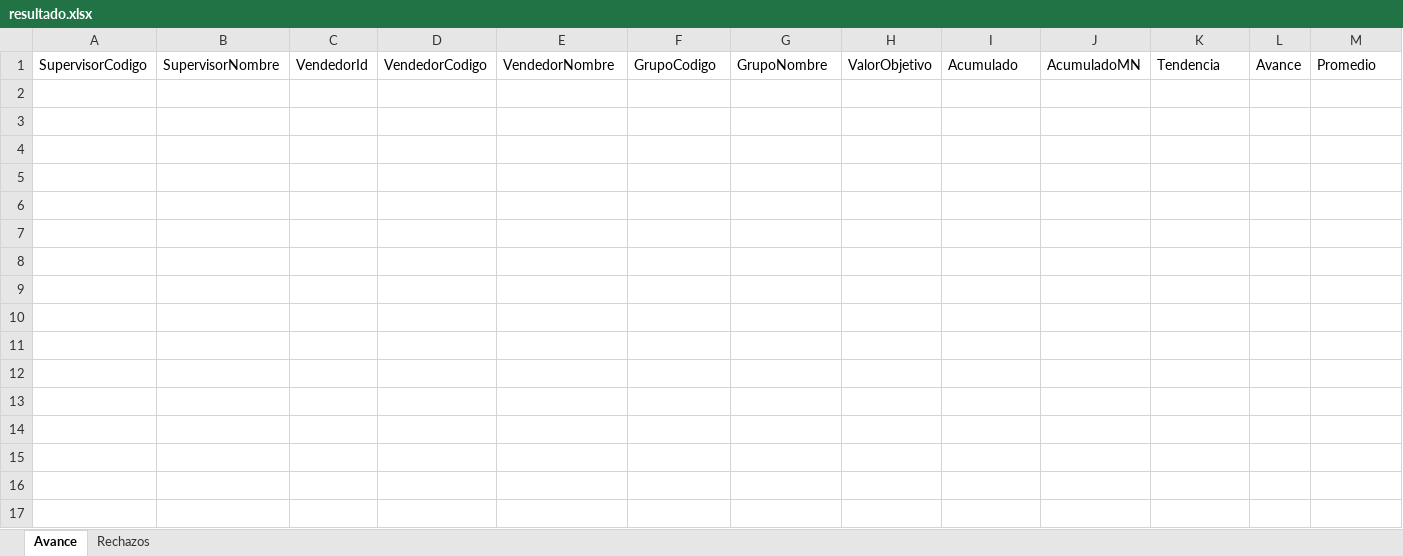
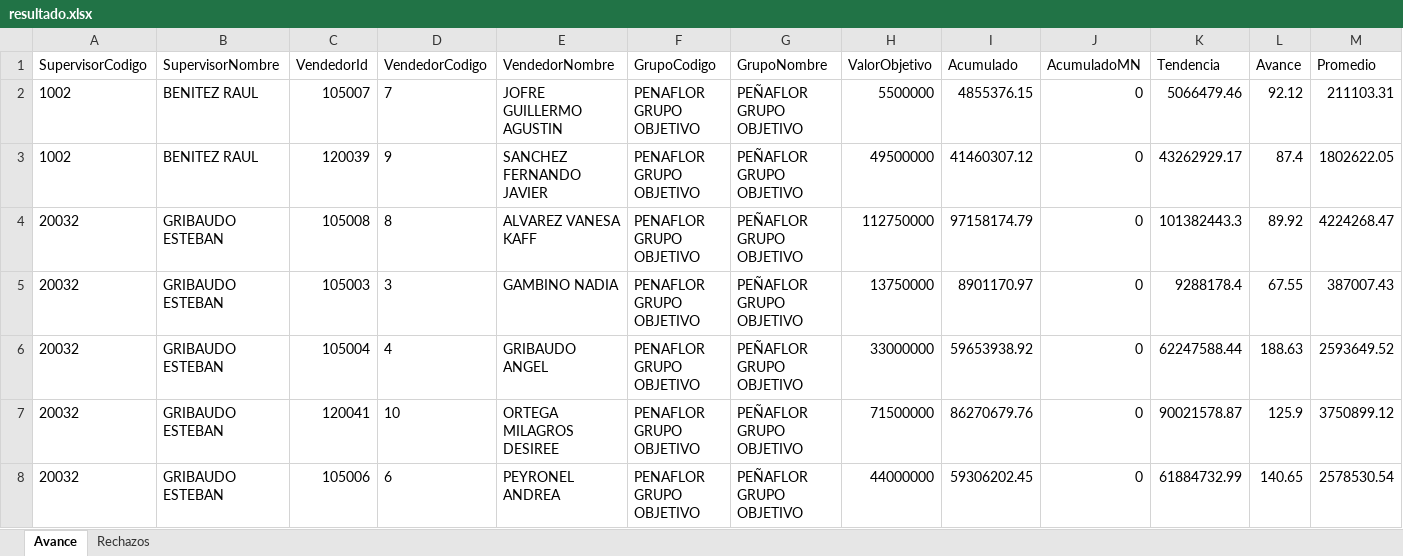
Before and after one commit to matiastorrespyp/orbit-matinal-penaflor, an Excel workbook: 01_INPUTS/resultado.xlsx, sheet Avance, drawn as a sheet; only a part is shown; values as stored, in another font and other column widths than the file's, no borders; table styles not drawn; rows hold the shown columns only; the diff names each change by its address in the sheet, - before the commit and + after, or states it on an @@ line.

Commit message:
data: cierre dia 2026-06-29_1903 — datasets + inputs actualizados

```diff
--- a/01_INPUTS/resultado.xlsx (sheet Avance)
+++ b/01_INPUTS/resultado.xlsx (sheet Avance)
+row 2: 1002 | BENITEZ RAUL | 105007 | 7 | JOFRE GUILLERMO AGUSTIN | PENAFLOR GRUPO OBJETIVO | PEÑAFLOR GRUPO OBJETIVO | 5500000 | 4855376.15 | 0 | 5066479.46 | 92.12 | 211103.31
+row 3: 1002 | BENITEZ RAUL | 120039 | 9 | SANCHEZ FERNANDO JAVIER | PENAFLOR GRUPO OBJETIVO | PEÑAFLOR GRUPO OBJETIVO | 49500000 | 41460307.12 | 0 | 43262929.17 | 87.4 | 1802622.05
+row 4: 20032 | GRIBAUDO ESTEBAN | 105008 | 8 | ALVAREZ VANESA KAFF | PENAFLOR GRUPO OBJETIVO | PEÑAFLOR GRUPO OBJETIVO | 112750000 | 97158174.79 | 0 | 101382443.3 | 89.92 | 4224268.47
+row 5: 20032 | GRIBAUDO ESTEBAN | 105003 | 3 | GAMBINO NADIA | PENAFLOR GRUPO OBJETIVO | PEÑAFLOR GRUPO OBJETIVO | 13750000 | 8901170.97 | 0 | 9288178.4 | 67.55 | 387007.43
+row 6: 20032 | GRIBAUDO ESTEBAN | 105004 | 4 | GRIBAUDO ANGEL | PENAFLOR GRUPO OBJETIVO | PEÑAFLOR GRUPO OBJETIVO | 33000000 | 59653938.92 | 0 | 62247588.44 | 188.63 | 2593649.52
+row 7: 20032 | GRIBAUDO ESTEBAN | 120041 | 10 | ORTEGA MILAGROS DESIREE | PENAFLOR GRUPO OBJETIVO | PEÑAFLOR GRUPO OBJETIVO | 71500000 | 86270679.76 | 0 | 90021578.87 | 125.9 | 3750899.12
+row 8: 20032 | GRIBAUDO ESTEBAN | 105006 | 6 | PEYRONEL ANDREA | PENAFLOR GRUPO OBJETIVO | PEÑAFLOR GRUPO OBJETIVO | 44000000 | 59306202.45 | 0 | 61884732.99 | 140.65 | 2578530.54
```
Also changed, not shown: sheet Rechazos, hidden cells, 20 other files.
